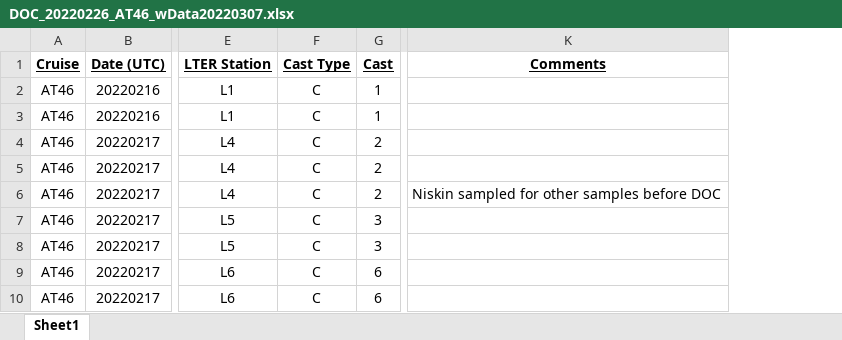
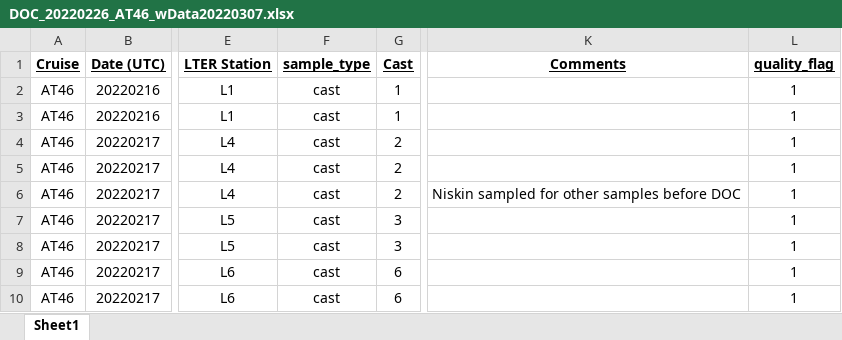
Before and after one commit to WHOIGit/nes-lter-doc-data-assembly, an Excel workbook: data/input/DOC_20220226_AT46_wData20220307.xlsx, sheet Sheet1, drawn as a sheet; only a part is shown, gaps mark what is left out; values as stored, in another font and other column widths than the file's, no borders; removed rows and columns are numbered as before the commit, all else as after; the diff names each change by its address in the sheet, - before the commit and + after, or states it on an @@ line.

```diff
--- a/data/input/DOC_20220226_AT46_wData20220307.xlsx (sheet Sheet1)
+++ b/data/input/DOC_20220226_AT46_wData20220307.xlsx (sheet Sheet1)
-column F (Cast Type), rows 2-10: all C
+column F (sample_type), rows 2-10: all cast
+column L (quality_flag), rows 2-10: all 1
```
Also changed, not shown: data/input/DOC_20220629_AR66B_Shimadzu_NPOCandTN20220629.xlsx, data/input/DOC_20220809_EN687_wData20220917_edited.xlsx, 1 other file.
